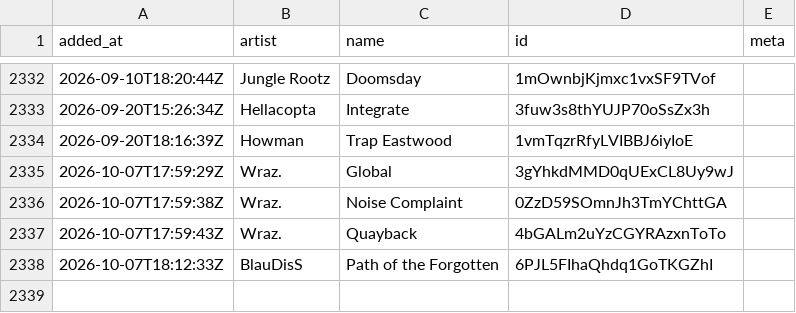
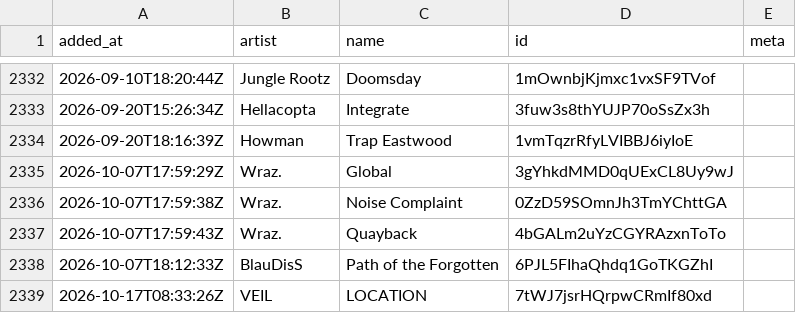
Before and after one commit to pingw33n/spotify_backup_data, a CSV file: data/playlists/410 1M1UKdRAArkdT5Z5KCt9K6.csv, drawn as a sheet; only a part is shown, gaps mark what is left out; the diff names each change by its address in the sheet, - before the commit and + after, or states it on an @@ line.

```diff
--- a/data/playlists/410 1M1UKdRAArkdT5Z5KCt9K6.csv
+++ b/data/playlists/410 1M1UKdRAArkdT5Z5KCt9K6.csv
+row 2339: 2026-10-17T08:33:26Z | VEIL | LOCATION | 7tWJ7jsrHQrpwCRmIf80xd
```
